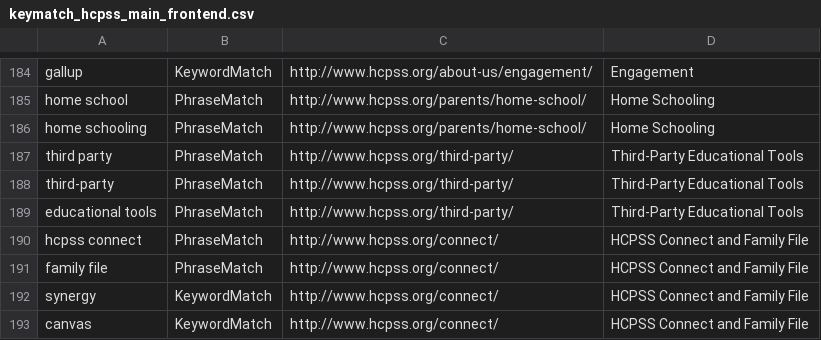
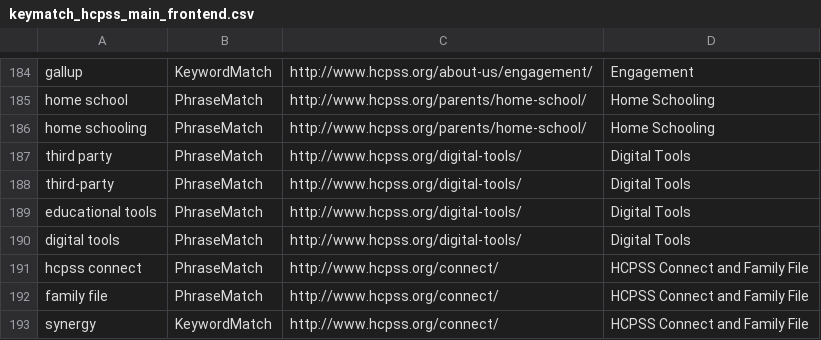
Before and after one commit to HCPSS/hcpss-search-terms, a CSV file: keymatch_hcpss_main_frontend.csv, drawn as a sheet; only a part is shown, gaps mark what is left out; the shorter side is filled out with more unchanged rows.

Commit message:
added digital tools
Changed URL for the former third party services

```diff
--- a/keymatch_hcpss_main_frontend.csv
+++ b/keymatch_hcpss_main_frontend.csv
@@ -186,5 +186,6 @@ home school,PhraseMatch,http://www.hcpss.org/parents/home-school/,Home Schooling
 home schooling,PhraseMatch,http://www.hcpss.org/parents/home-school/,Home Schooling
-third party,PhraseMatch,http://www.hcpss.org/third-party/,Third-Party Educational Tools
-third-party,PhraseMatch,http://www.hcpss.org/third-party/,Third-Party Educational Tools
-educational tools,PhraseMatch,http://www.hcpss.org/third-party/,Third-Party Educational Tools
+third party,PhraseMatch,http://www.hcpss.org/digital-tools/,Digital Tools
+third-party,PhraseMatch,http://www.hcpss.org/digital-tools/,Digital Tools
+educational tools,PhraseMatch,http://www.hcpss.org/digital-tools/,Digital Tools
+digital tools,PhraseMatch,http://www.hcpss.org/digital-tools/,Digital Tools
 hcpss connect,PhraseMatch,http://www.hcpss.org/connect/,HCPSS Connect and Family File
```
